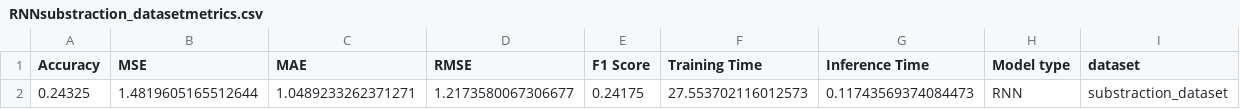
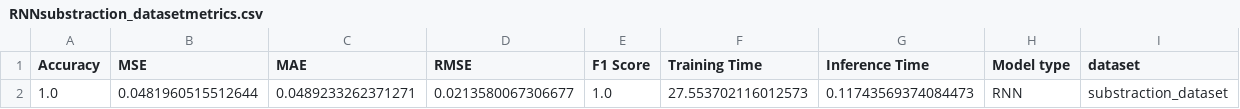
Before and after one commit to Akarshan-Jaiswal/Neural_Network_Architecture_Comparision, a CSV file: Observation/RNN/RNNsubstraction_datasetmetrics.csv, drawn as a sheet.

Commit message:
[AJ2059] analysis and data

```diff
--- a/Observation/RNN/RNNsubstraction_datasetmetrics.csv
+++ b/Observation/RNN/RNNsubstraction_datasetmetrics.csv
@@ -1,2 +1,2 @@
 Accuracy,MSE,MAE,RMSE,F1 Score,Training Time,Inference Time,Model type,dataset
-0.24325,1.4819605165512644,1.0489233262371271,1.2173580067306677,0.24175,27.553702116012573,0.11743569374084473,RNN,substraction_dataset
+1.0,0.0481960515512644,0.0489233262371271,0.0213580067306677,1.0,27.553702116012573,0.11743569374084473,RNN,substraction_dataset
```
Also changed, not shown: Observation/CNN/CNNnatural_log_datasetmetrics.csv, Observation/CNN/CNNsubstraction_datasetmetrics.csv, 38 other files.
